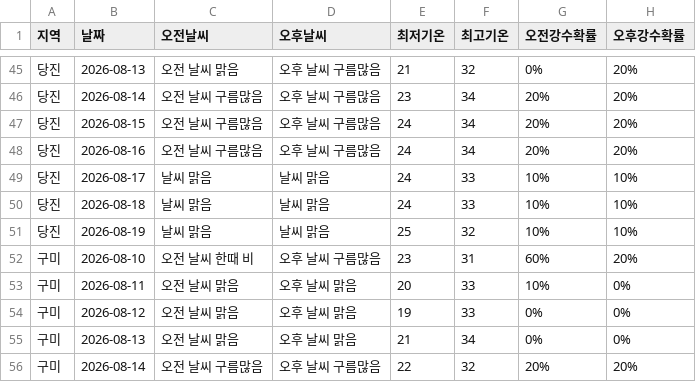
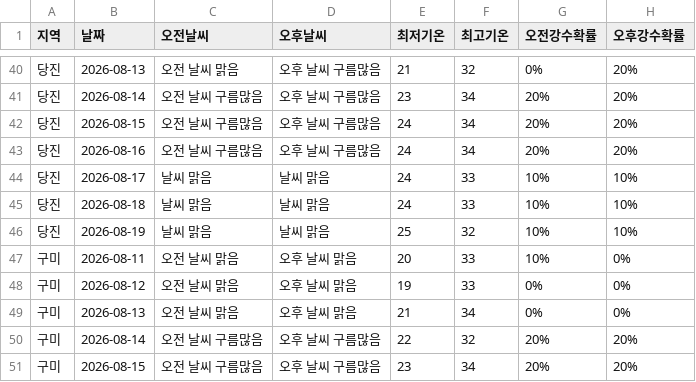
Before and after one commit to wngml7055/potato-times, a CSV file: data/weather.csv, drawn as a sheet; only a part is shown, gaps mark what is left out; the shorter side is filled out with more unchanged rows; the diff covers the shown part only; the diff names each change by its address in the sheet, - before the commit and + after, or states it on an @@ line.

```diff
--- a/data/weather.csv
+++ b/data/weather.csv
-row 52: 구미 | 2026-08-10 | 오전 날씨 한때 비 | 오후 날씨 구름많음 | 23 | 31 | 60% | 20%
```
Also changed, not shown: 5 removed rows elsewhere in this file.
